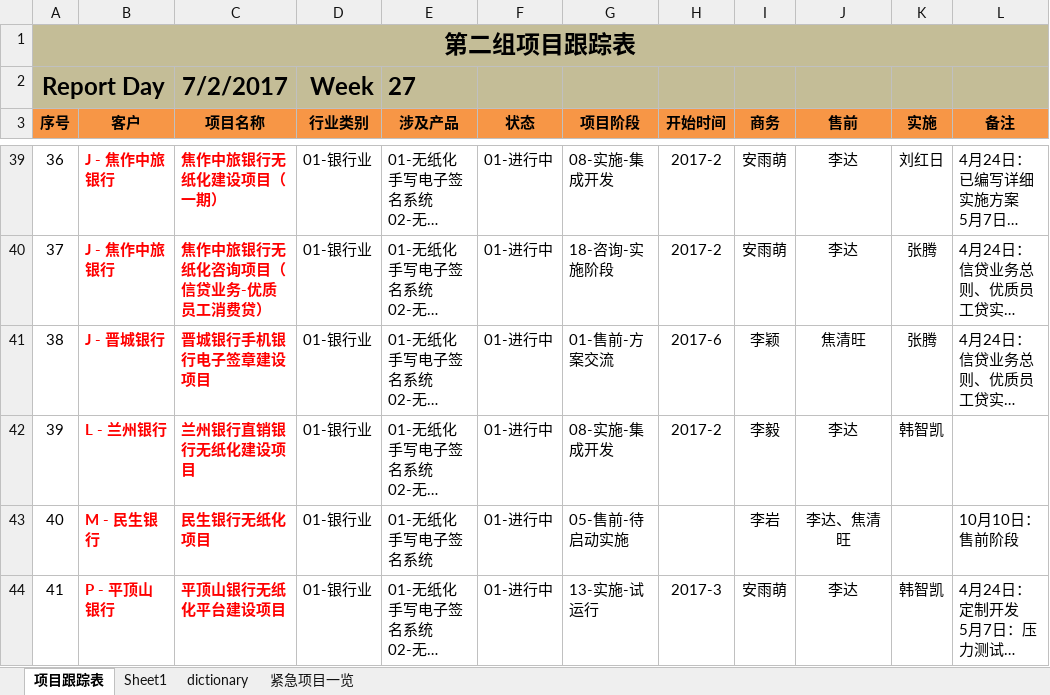
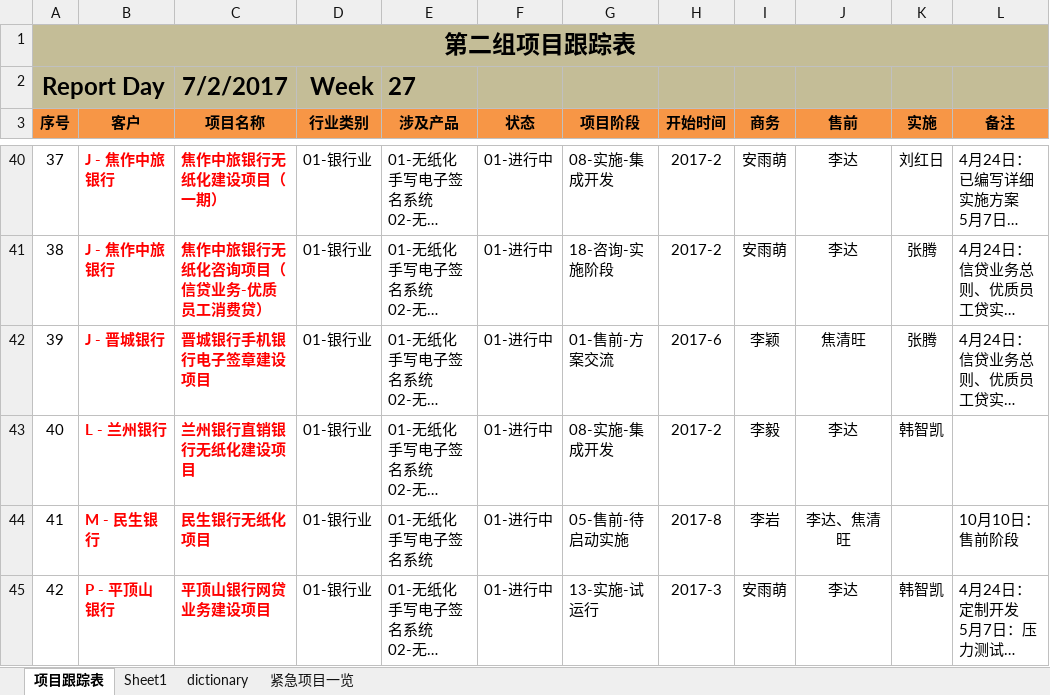
Before and after one commit to hongricfca/Project-Process-library, an Excel workbook: Projects Tracking/project-status-tracking - 20171010.xlsm, sheet 项目跟踪表, drawn as a sheet; only a part is shown, gaps mark what is left out; long unchanged cells end in …; values as stored, in another font and other column widths than the file's, no borders; addresses are those after the commit; the diff covers the shown part only; the diff names each change by its address in the sheet, - before the commit and + after, or states it on an @@ line.

```diff
--- a/Projects Tracking/project-status-tracking - 20171010.xlsm (sheet 项目跟踪表)
+++ b/Projects Tracking/project-status-tracking - 20171010.xlsm (sheet 项目跟踪表)
@@ column A (序号) renumbered between rows 30 and 49 @@
-H44 (开始时间): (empty)
+H44 (开始时间): 2017-8
-C45 (项目名称): 平顶山银行无纸化平台建设项目
+C45 (项目名称): 平顶山银行网贷业务建设项目
```
Also changed, not shown: 3 added rows, 2 removed rows and 3 edited cells elsewhere in this sheet, formulas that keep their value, Weekly Schedule/biweekly-work-schedule-李军.xlsx.
